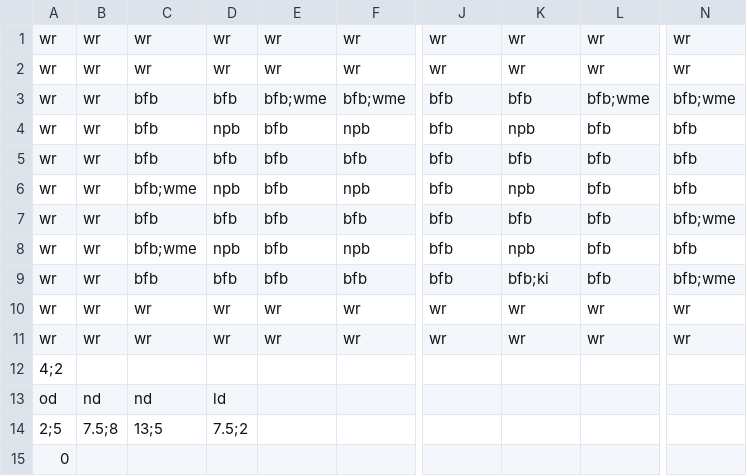
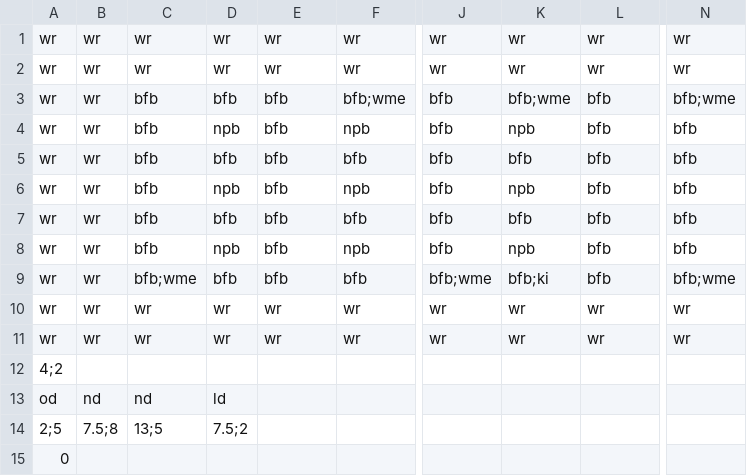
Before and after one commit to Gorfeywog/ZeldaDungeon, a CSV file: RoomData/room11.csv, drawn as a sheet; only a part is shown, gaps mark what is left out; the diff names each change by its address in the sheet, - before the commit and + after, or states it on an @@ line.

Commit message:
Fixed wallmaster spawns

```diff
--- a/RoomData/room11.csv
+++ b/RoomData/room11.csv
-E3: bfb;wme
+E3: bfb
-K3: bfb
+K3: bfb;wme
-L3: bfb;wme
+L3: bfb
-C6: bfb;wme
+C6: bfb
-N7: bfb;wme
+N7: bfb
-C8: bfb;wme
+C8: bfb
-C9: bfb
+C9: bfb;wme
-J9: bfb
+J9: bfb;wme
```
